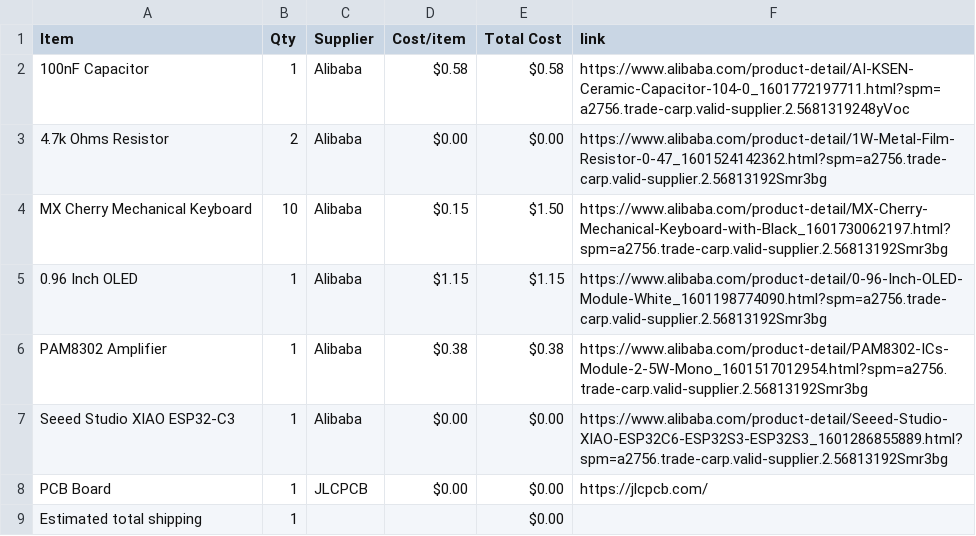
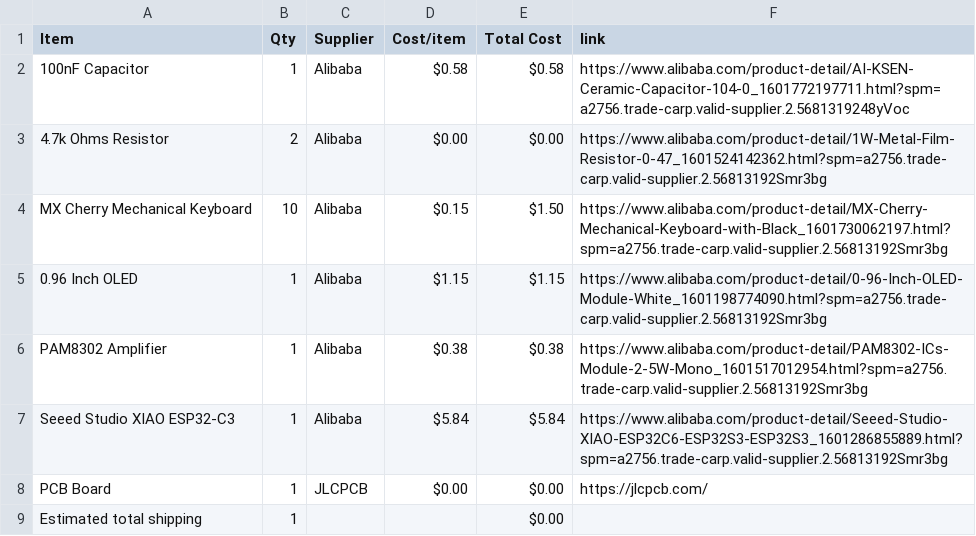
Before and after one commit to avilldev/half-life-week3-Instrument-Maestro-Mini, a CSV file: BOM.csv, drawn as a sheet.

Commit message:
Sync Maestro Mini from Half Life

```diff
--- a/BOM.csv
+++ b/BOM.csv
@@ -6,3 +6,3 @@ MX Cherry Mechanical Keyboard,10,Alibaba,$0.15,$1.50,https://www.alibaba.com/pro
 PAM8302 Amplifier,1,Alibaba,$0.38,$0.38,https://www.alibaba.com/product-detail/PAM8302-ICs-Module-2-5W-Mono_1601517012954.html?spm=a2756.trade-carp.valid-supplier.2.56813192Smr3bg
-Seeed Studio XIAO ESP32-C3,1,Alibaba,$0.00,$0.00,https://www.alibaba.com/product-detail/Seeed-Studio-XIAO-ESP32C6-ESP32S3-ESP32S3_1601286855889.html?spm=a2756.trade-carp.valid-supplier.2.56813192Smr3bg
+Seeed Studio XIAO ESP32-C3,1,Alibaba,$5.84,$5.84,https://www.alibaba.com/product-detail/Seeed-Studio-XIAO-ESP32C6-ESP32S3-ESP32S3_1601286855889.html?spm=a2756.trade-carp.valid-supplier.2.56813192Smr3bg
 PCB Board,1,JLCPCB,$0.00,$0.00,https://jlcpcb.com/
```
